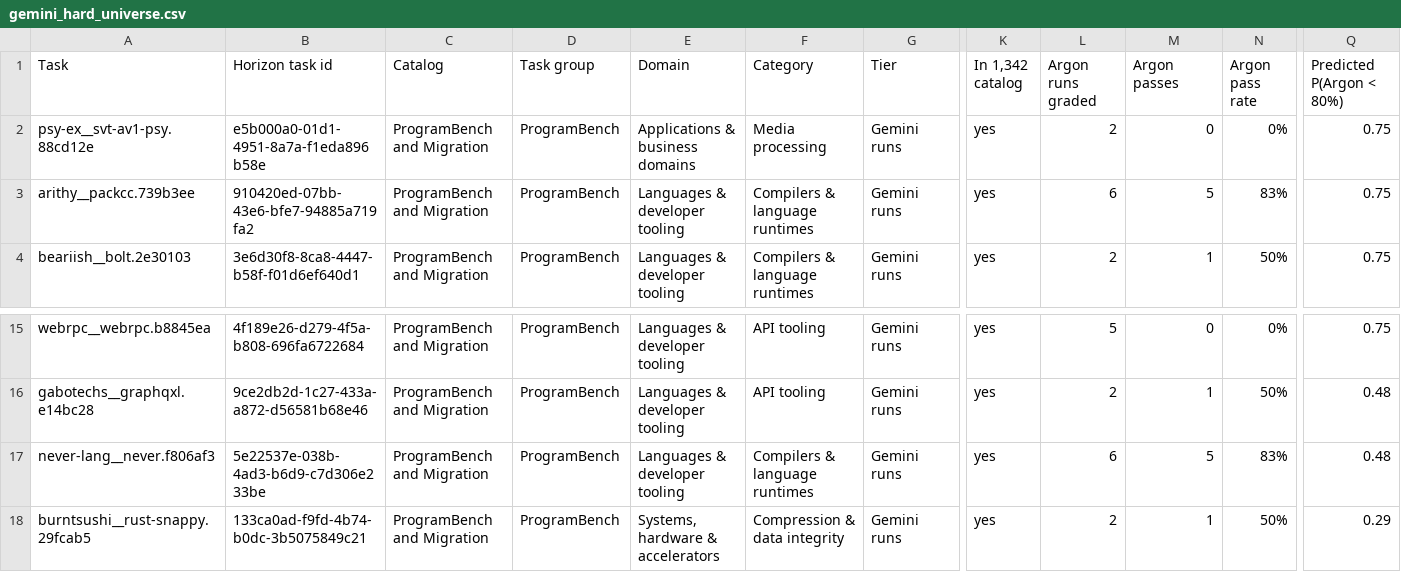
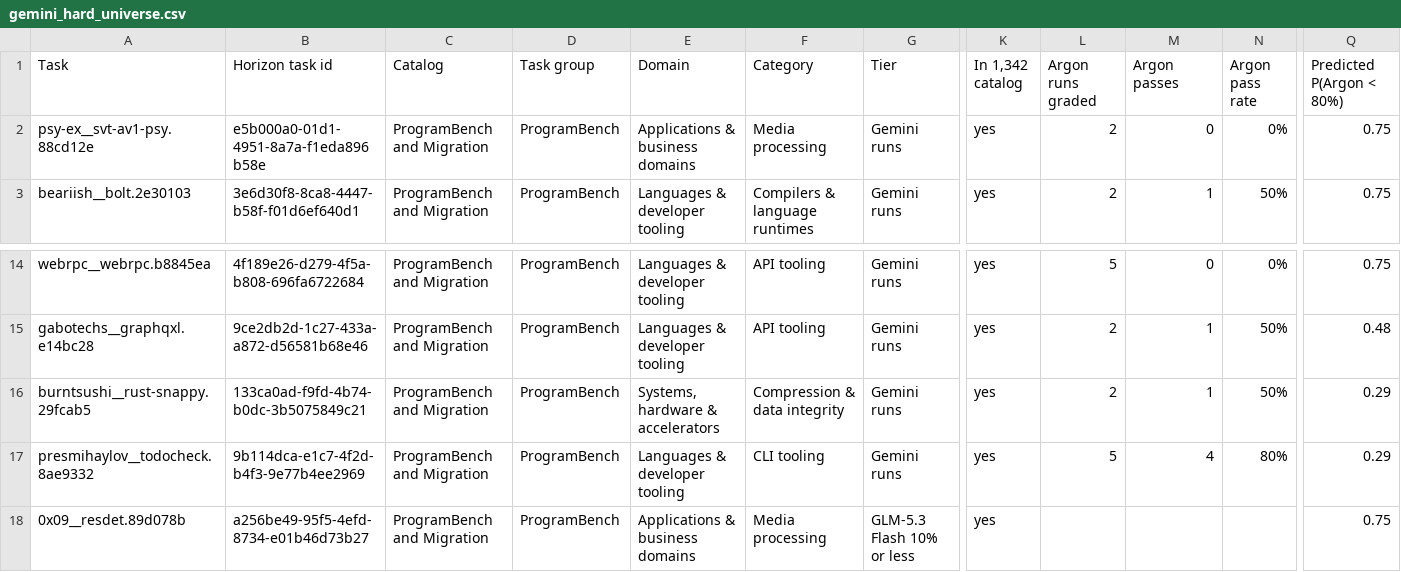
Before and after one commit to carlosbespoke/sdlc_ots_catalog_site, a CSV file: gemini_hard/gemini_hard_universe.csv, drawn as a sheet; only a part is shown, gaps mark what is left out; the shorter side is filled out with more unchanged rows; rows hold the shown columns only; the diff names each change by its address in the sheet, - before the commit and + after, or states it on an @@ line.

```diff
--- a/gemini_hard/gemini_hard_universe.csv
+++ b/gemini_hard/gemini_hard_universe.csv
-row 3: arithy__packcc.739b3ee | 910420ed-07bb-43e6-bfe7-94885a719fa2 | ProgramBench and Migration | ProgramBench | Languages & developer tooling | Compilers & language runtimes | Gemini runs | yes | 6 | 5 | 83% | 0.75
-row 17: never-lang__never.f806af3 | 5e22537e-038b-4ad3-b6d9-c7d306e233be | ProgramBench and Migration | ProgramBench | Languages & developer tooling | Compilers & language runtimes | Gemini runs | yes | 6 | 5 | 83% | 0.48
```
Also changed, not shown: 13 other files.
